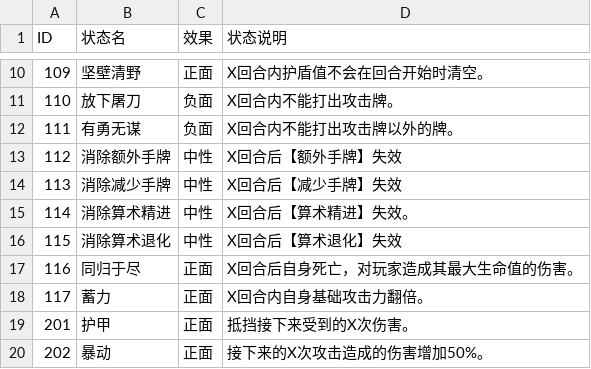
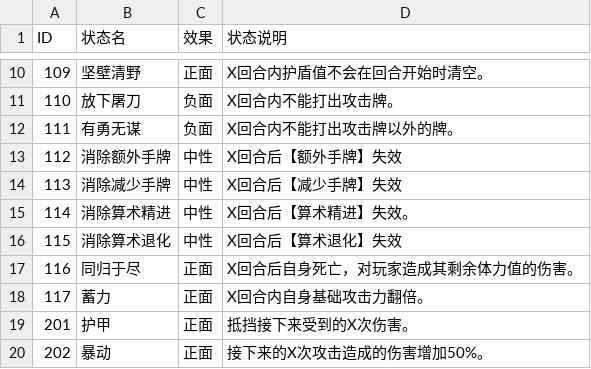
Before and after one commit to 738NGX/SE-LOCM, a CSV file: SE_LOCM/Assets/Database/buffdb.csv, drawn as a sheet; only a part is shown, gaps mark what is left out.

```diff
--- a/SE_LOCM/Assets/Database/buffdb.csv
+++ b/SE_LOCM/Assets/Database/buffdb.csv
@@ -16,3 +16,3 @@
 115,消除算术退化,中性,X回合后【算术退化】失效
-116,同归于尽,正面,X回合后自身死亡，对玩家造成其最大生命值的伤害。
+116,同归于尽,正面,X回合后自身死亡，对玩家造成其剩余体力值的伤害。
 117,蓄力,正面,X回合内自身基础攻击力翻倍。
```
Also changed, not shown: SE_LOCM/Assets/Database/enemydb.csv, SE_LOCM/Assets/Database/mapdb.csv, 11 other files.
